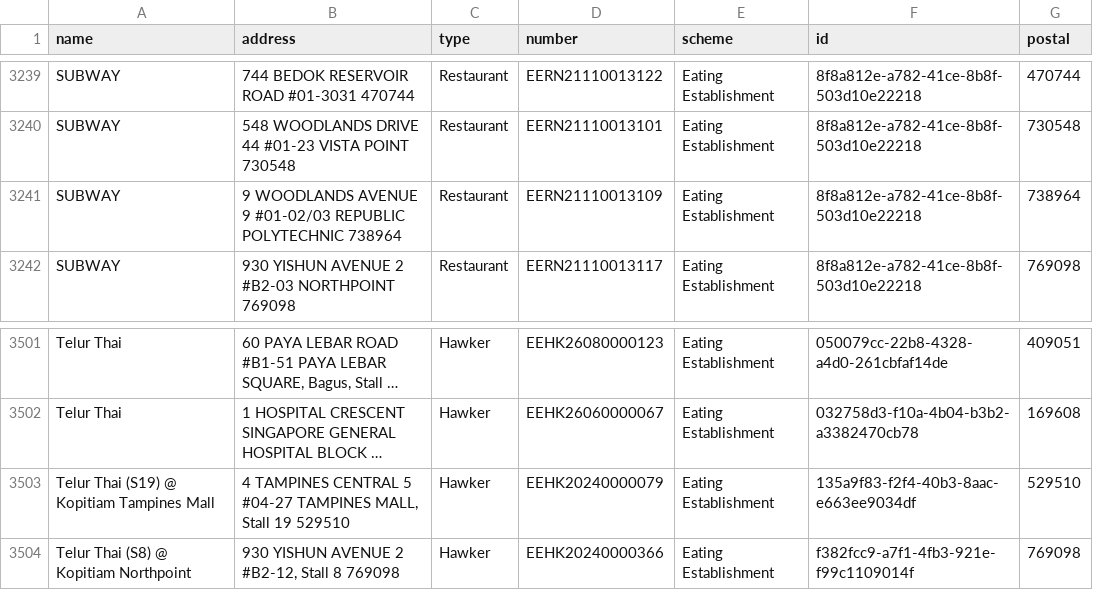
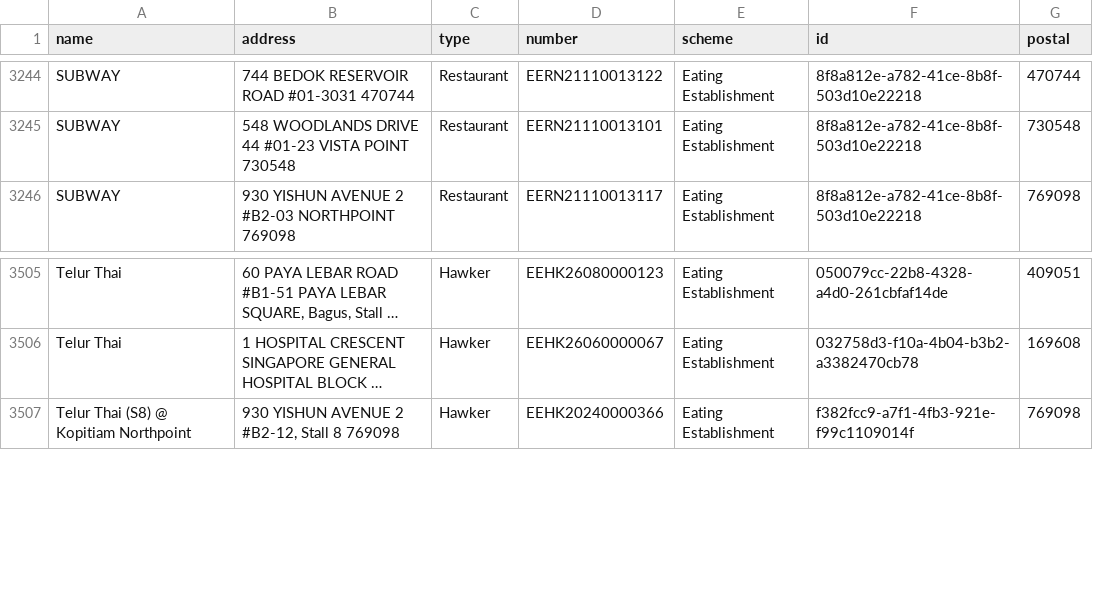
Before and after one commit to zootato/singapore-halal-establishments, a CSV file: halal_establishments.csv, drawn as a sheet; only a part is shown, gaps mark what is left out; long unchanged cells end in …; removed rows and columns are numbered as before the commit, all else as after; the diff covers the shown part only; the diff names each change by its address in the sheet, - before the commit and + after, or states it on an @@ line.

```diff
--- a/halal_establishments.csv
+++ b/halal_establishments.csv
-row 3241: SUBWAY | 9 WOODLANDS AVENUE 9 #01-02/03 REPUBLIC POLYTECHNIC 738964 | Restaurant | EERN21110013109 | Eating Establishment | 8f8a812e-a782-41ce-8b8f-503d10e22218 | 738964
-row 3503: Telur Thai (S19) @ Kopitiam Tampines Mall | 4 TAMPINES CENTRAL 5 #04-27 TAMPINES MALL, Stall 19 529510 | Hawker | EEHK20240000079 | Eating Establishment | 135a9f83-f2f4-40b3-8aac-e663ee9034df | 529510
```
Also changed, not shown: 5 added rows and 3 removed rows elsewhere in this file, 3 other files.
